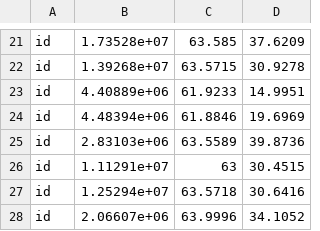
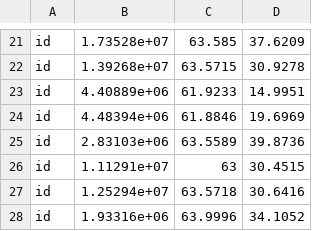
Before and after one commit to herbie-fp/herbie, a CSV file: compile/tc.id.csv, drawn as a sheet; only a part is shown, gaps mark what is left out.

```diff
--- a/compile/tc.id.csv
+++ b/compile/tc.id.csv
@@ -27,2 +27,2 @@ id ,    1.11291e+07,             63,        30.4515
 id ,    1.25294e+07,        63.5718,        30.6416
-id ,    2.06607e+06,        63.9996,        34.1052
+id ,    1.93316e+06,        63.9996,        34.1052
```
Also changed, not shown: compile/tc.if.csv, compile/tc.od.csv, 2 other files.
